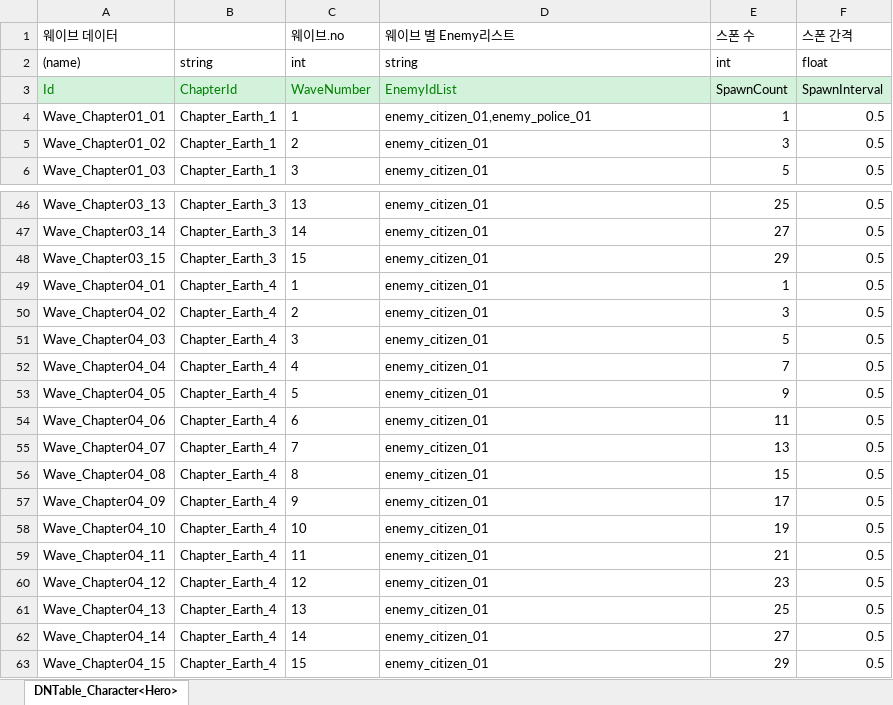
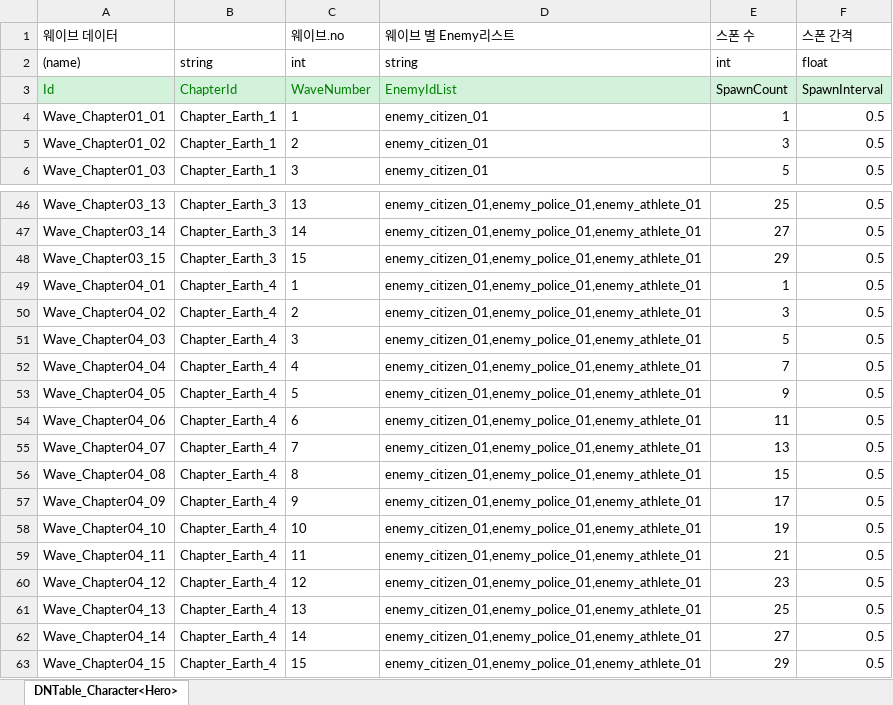
Before and after one commit to AxoSym2/2DMainProject, an Excel workbook: JsonConverter/ExcelFiles/WaveData.xlsx, sheet DNTable_Character<Hero>, drawn as a sheet; only a part is shown, gaps mark what is left out; values as stored, in another font and other column widths than the file's, no borders; the diff covers the shown part only; the diff names each change by its address in the sheet, - before the commit and + after, or states it on an @@ line.

```diff
--- a/JsonConverter/ExcelFiles/WaveData.xlsx (sheet DNTable_Character<Hero>)
+++ b/JsonConverter/ExcelFiles/WaveData.xlsx (sheet DNTable_Character<Hero>)
-D4 (웨이브 별 Enemy리스트): enemy_citizen_01,enemy_police_01
+D4 (웨이브 별 Enemy리스트): enemy_citizen_01
-D46:D63 (웨이브 별 Enemy리스트): enemy_citizen_01
+D46:D63 (웨이브 별 Enemy리스트): enemy_citizen_01,enemy_police_01,enemy_athlete_01
```
Also changed, not shown: 27 edited cells elsewhere in this sheet, JsonConverter/ExcelFiles/Enemy.xlsx, 24 other files.
